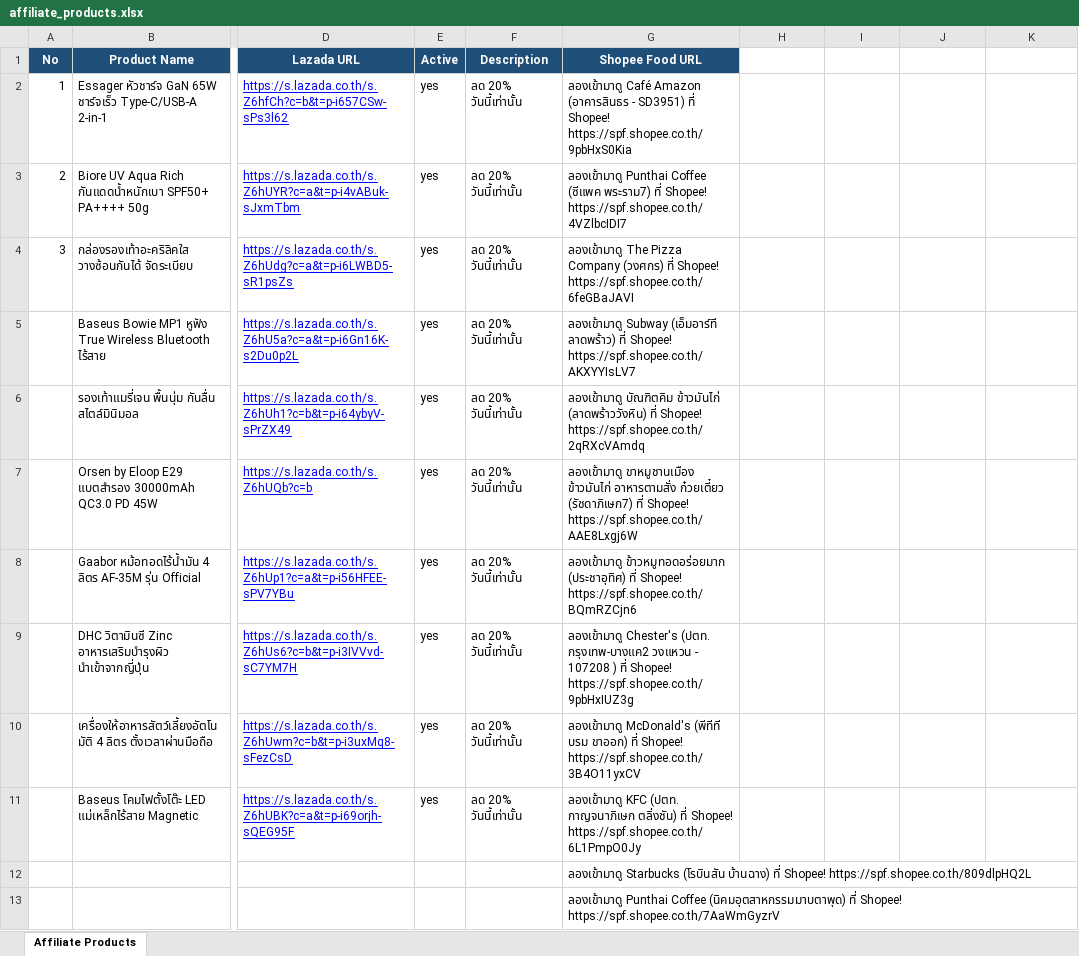
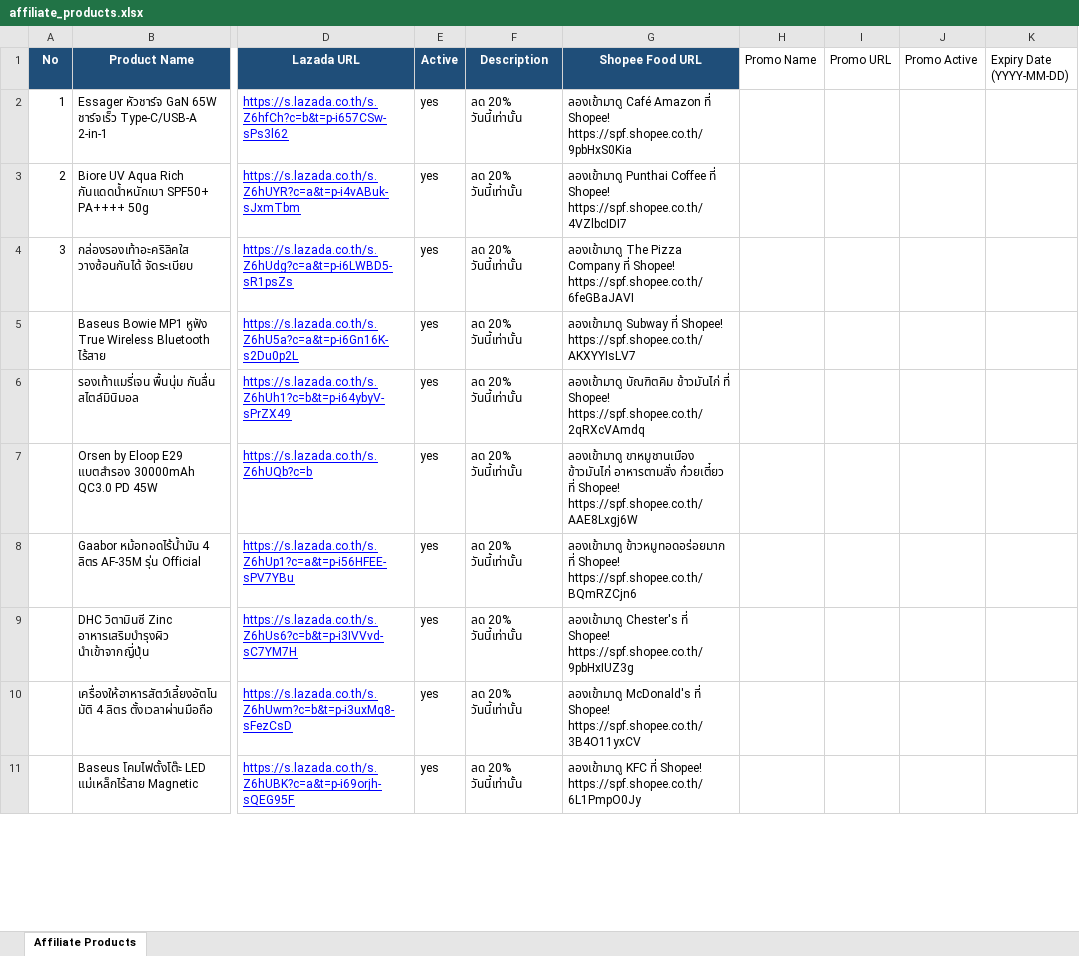
Before and after one commit to tongono-creator/rocket, an Excel workbook: affiliate_products.xlsx, sheet Affiliate Products, drawn as a sheet; only a part is shown, gaps mark what is left out; values as stored, in another font and other column widths than the file's, no borders; removed rows and columns are numbered as before the commit, all else as after; rows hold the shown columns only; the diff covers the shown part only; the diff names each change by its address in the sheet, - before the commit and + after, or states it on an @@ line.

Commit message:
Add promo columns H-K headers to Excel

```diff
--- a/affiliate_products.xlsx (sheet Affiliate Products)
+++ b/affiliate_products.xlsx (sheet Affiliate Products)
-H1: (empty)
+H1: Promo Name
-I1: (empty)
+I1: Promo URL
-J1: (empty)
+J1: Promo Active
-K1: (empty)
+K1: Expiry Date (YYYY-MM-DD)
-G2 (Shopee Food URL): …Café Amazon (อาคารสินธร - SD3951) ที่ Shopee!…
+G2 (Shopee Food URL): …Café Amazon ที่ Shopee!…
-G3 (Shopee Food URL): …Punthai Coffee (ซีแพค พระราม7) ที่ Shopee!…
+G3 (Shopee Food URL): …Punthai Coffee ที่ Shopee!…
-G4 (Shopee Food URL): …Pizza Company (วงศกร) ที่ Shopee!…
+G4 (Shopee Food URL): …Pizza Company ที่ Shopee!…
-G5 (Shopee Food URL): ลองเข้ามาดู Subway (เอ็มอาร์ที ลาดพร้าว) ที่ Shopee!…
+G5 (Shopee Food URL): ลองเข้ามาดู Subway ที่ Shopee!…
-G6 (Shopee Food URL): …บัณฑิตคิม ข้าวมันไก่ (ลาดพร้าววังหิน) ที่ Shopee!…
+G6 (Shopee Food URL): …บัณฑิตคิม ข้าวมันไก่ ที่ Shopee!…
-G7 (Shopee Food URL): …อาหารตามสั่ง ก๋วยเตี๋ยว (รัชดาภิเษก7) ที่ Shopee!…
+G7 (Shopee Food URL): …อาหารตามสั่ง ก๋วยเตี๋ยว ที่ Shopee!…
-G8 (Shopee Food URL): ลองเข้ามาดู ข้าวหมูทอดอร่อยมาก (ประชาอุทิศ) ที่ Shopee!…
+G8 (Shopee Food URL): ลองเข้ามาดู ข้าวหมูทอดอร่อยมาก ที่ Shopee!…
-G9 (Shopee Food URL): ลองเข้ามาดู Chester's (ปตท. กรุงเทพ-บางแค2 วงแหวน - 107208 ) ที่ Shopee!…
+G9 (Shopee Food URL): ลองเข้ามาดู Chester's ที่ Shopee!…
-G10 (Shopee Food URL): ลองเข้ามาดู McDonald's (พีทีที บรม ขาออก) ที่ Shopee!…
+G10 (Shopee Food URL): ลองเข้ามาดู McDonald's ที่ Shopee!…
-G11 (Shopee Food URL): ลองเข้ามาดู KFC (ปตท. กาญจนาภิเษก ตลิ่งชัน) ที่ Shopee!…
+G11 (Shopee Food URL): ลองเข้ามาดู KFC ที่ Shopee!…
-row 12:  |  |  |  |  | ลองเข้ามาดู Starbucks (โรบินสัน บ้านฉาง) ที่ Shopee! https://spf.shopee.co.th/809dlpHQ2L
-row 13:  |  |  |  |  | ลองเข้ามาดู Punthai Coffee (นิคมอุตสาหกรรมมาบตาพุด) ที่ Shopee! https://spf.shopee.co.th/7AaWmGyzrV
```
Also changed, not shown: 9 added rows and 2 removed rows elsewhere in this sheet.
